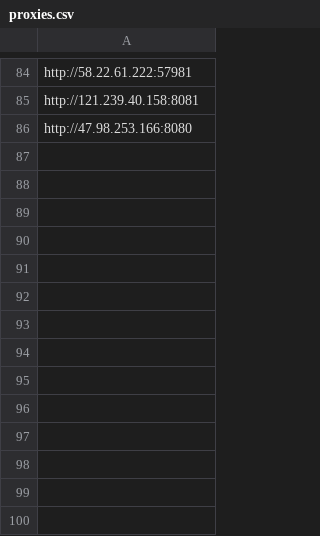
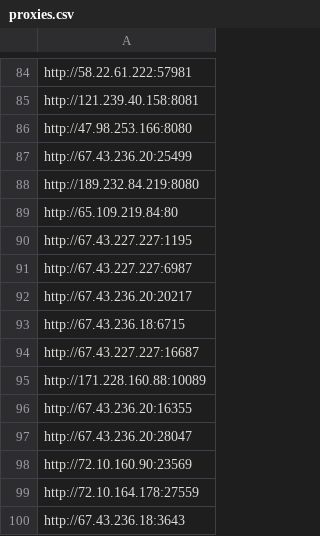
Before and after one commit to joeyrensh/pub_finance, a CSV file: pub_finance/finance/houseinfo/proxies.csv, drawn as a sheet; only a part is shown, gaps mark what is left out; the diff names each change by its address in the sheet, - before the commit and + after, or states it on an @@ line.

```diff
--- a/pub_finance/finance/houseinfo/proxies.csv
+++ b/pub_finance/finance/houseinfo/proxies.csv
+row 87: http://67.43.236.20:25499
+row 88: http://189.232.84.219:8080
+row 89: http://65.109.219.84:80
+row 90: http://67.43.227.227:1195
+row 91: http://67.43.227.227:6987
+row 92: http://67.43.236.20:20217
+row 93: http://67.43.236.18:6715
+row 94: http://67.43.227.227:16687
+row 95: http://171.228.160.88:10089
+row 96: http://67.43.236.20:16355
+row 97: http://67.43.236.20:28047
+row 98: http://72.10.160.90:23569
+row 99: http://72.10.164.178:27559
+row 100: http://67.43.236.18:3643
```
Also changed, not shown: 2 other files.
